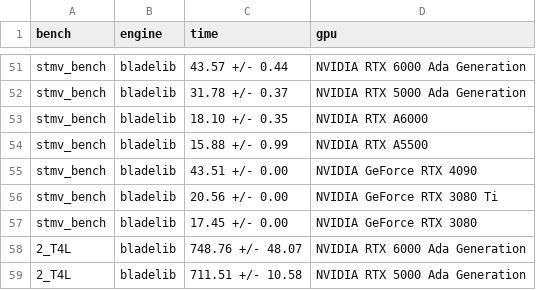
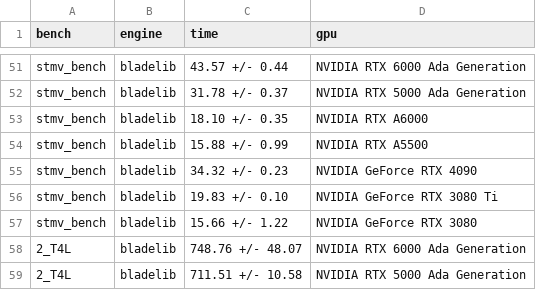
Before and after one commit to BrooksResearchGroup-UM/pyCHARMM-CHARMM-GPU-Benchmarks, a CSV file: reference/benchmark.csv, drawn as a sheet; only a part is shown, gaps mark what is left out.

Commit message:
updated benchmark numbers and plots

```diff
--- a/reference/benchmark.csv
+++ b/reference/benchmark.csv
@@ -54,5 +54,5 @@ stmv_bench, bladelib,18.10 +/- 0.35,NVIDIA RTX A6000
 stmv_bench, bladelib,15.88 +/- 0.99,NVIDIA RTX A5500
-stmv_bench, bladelib,43.51 +/- 0.00,NVIDIA GeForce RTX 4090
-stmv_bench, bladelib,20.56 +/- 0.00,NVIDIA GeForce RTX 3080 Ti
-stmv_bench, bladelib,17.45 +/- 0.00,NVIDIA GeForce RTX 3080
+stmv_bench, bladelib,34.32 +/- 0.23,NVIDIA GeForce RTX 4090
+stmv_bench, bladelib,19.83 +/- 0.10,NVIDIA GeForce RTX 3080 Ti
+stmv_bench, bladelib,15.66 +/- 1.22,NVIDIA GeForce RTX 3080
 2_T4L, bladelib,748.76 +/- 48.07,NVIDIA RTX 6000 Ada Generation
```
Also changed, not shown: 1 other file.
